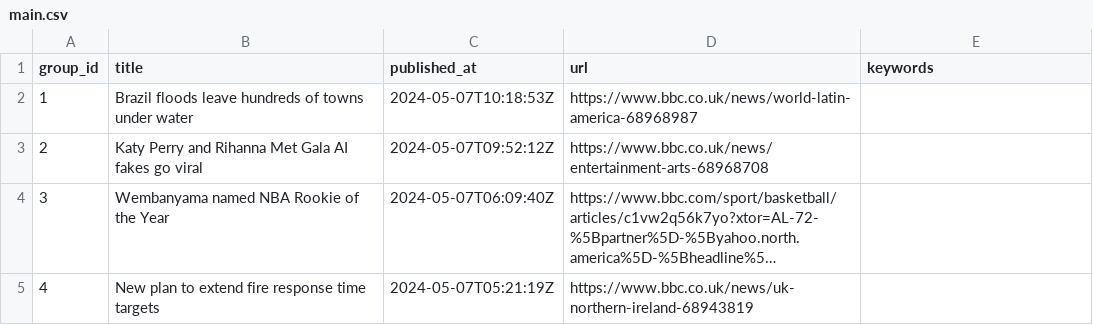
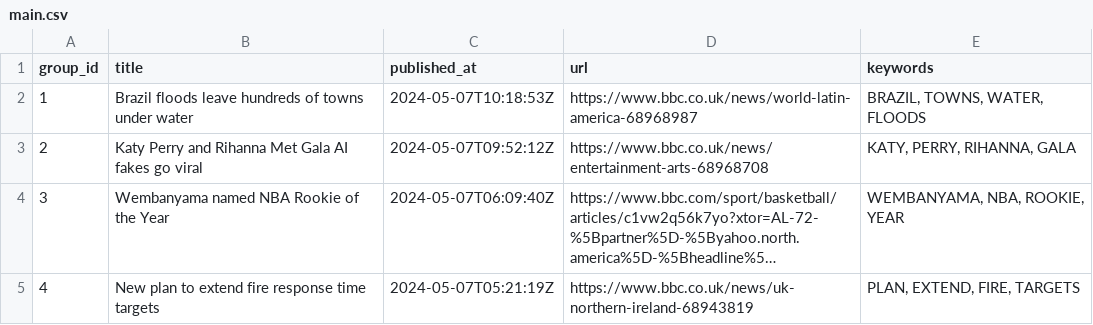
Before and after one commit to ritikaasri/newsgame, a CSV file: web/data/main.csv, drawn as a sheet; long unchanged cells end in …; the diff names each change by its address in the sheet, - before the commit and + after, or states it on an @@ line.

Commit message:
Update keywords main.csv

```diff
--- a/web/data/main.csv
+++ b/web/data/main.csv
-E2 (keywords): (empty)
+E2 (keywords): BRAZIL, TOWNS, WATER, FLOODS
-E3 (keywords): (empty)
+E3 (keywords): KATY, PERRY, RIHANNA, GALA
-E4 (keywords): (empty)
+E4 (keywords): WEMBANYAMA, NBA, ROOKIE, YEAR
-E5 (keywords): (empty)
+E5 (keywords): PLAN, EXTEND, FIRE, TARGETS
```
Also changed, not shown: history/history.csv.
